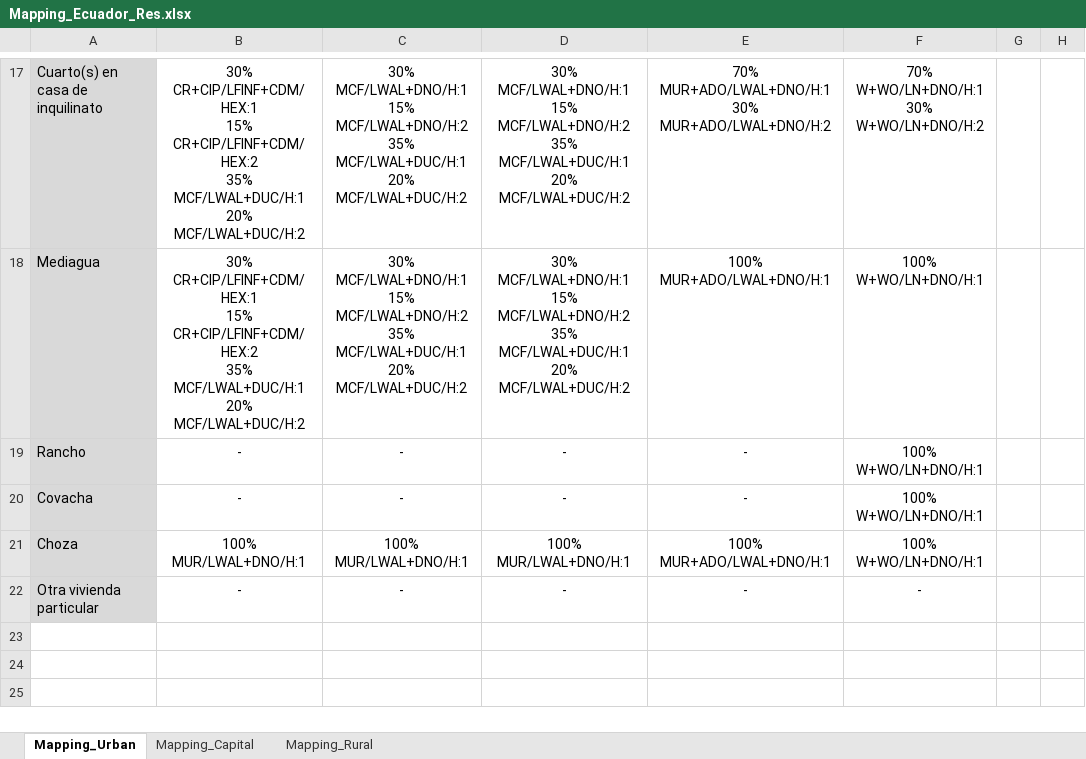
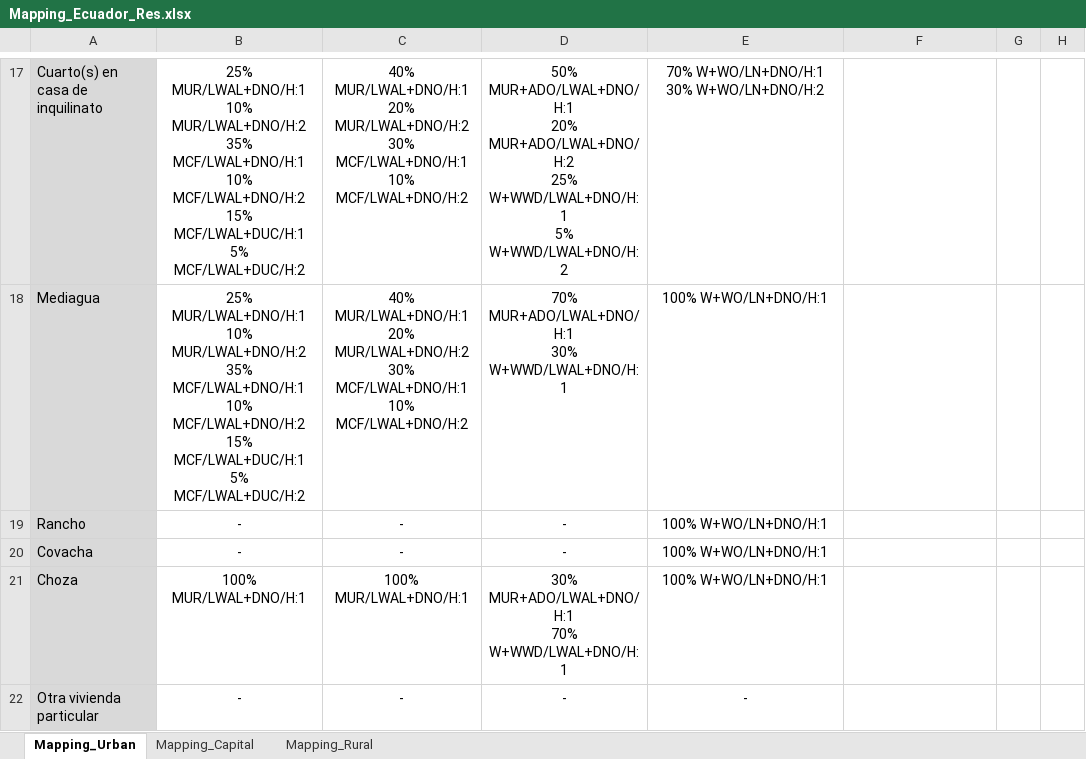
Before and after one commit to gem/global_exposure_model, an Excel workbook: South_America/_Metadata/Mapping_Schemes/Mapping_Ecuador_Res.xlsx, sheet Mapping_Urban, drawn as a sheet; only a part is shown, gaps mark what is left out; values as stored, in another font and other column widths than the file's, no borders; ↵ is a line break in a cell; the diff covers the shown part only; the diff names each change by its address in the sheet, - before the commit and + after, or states it on an @@ line.

```diff
--- a/South_America/_Metadata/Mapping_Schemes/Mapping_Ecuador_Res.xlsx (sheet Mapping_Urban)
+++ b/South_America/_Metadata/Mapping_Schemes/Mapping_Ecuador_Res.xlsx (sheet Mapping_Urban)
-B17:B18: 30% CR+CIP/LFINF+CDM/HEX:1 ↵ 15% CR+CIP/LFINF+CDM/HEX:2 ↵ 35% MCF/LWAL+DUC/H:1 ↵ 20% MCF/LWAL+DUC/H:2
+B17:B18: 25% MUR/LWAL+DNO/H:1 ↵ 10% MUR/LWAL+DNO/H:2 ↵ 35% MCF/LWAL+DNO/H:1 ↵ 10% MCF/LWAL+DNO/H:2 ↵ 15% MCF/LWAL+DUC/H:1 ↵ 5% MCF/LWAL+DUC/H:2
-C17:C18: 30% MCF/LWAL+DNO/H:1 ↵ 15% MCF/LWAL+DNO/H:2 ↵ 35% MCF/LWAL+DUC/H:1 ↵ 20% MCF/LWAL+DUC/H:2
+C17:C18: 40% MUR/LWAL+DNO/H:1 ↵ 20% MUR/LWAL+DNO/H:2 ↵ 30% MCF/LWAL+DNO/H:1 ↵ 10% MCF/LWAL+DNO/H:2
-D17: 30% MCF/LWAL+DNO/H:1 ↵ 15% MCF/LWAL+DNO/H:2 ↵ 35% MCF/LWAL+DUC/H:1 ↵ 20% MCF/LWAL+DUC/H:2
+D17: 50% MUR+ADO/LWAL+DNO/H:1 ↵ 20% MUR+ADO/LWAL+DNO/H:2 ↵ 25% W+WWD/LWAL+DNO/H:1 ↵ 5% W+WWD/LWAL+DNO/H:2
-E17: 70% MUR+ADO/LWAL+DNO/H:1 ↵ 30% MUR+ADO/LWAL+DNO/H:2
+E17: 70% W+WO/LN+DNO/H:1 ↵ 30% W+WO/LN+DNO/H:2
-F17: 70% W+WO/LN+DNO/H:1 ↵ 30% W+WO/LN+DNO/H:2
+F17: (empty)
-D18: 30% MCF/LWAL+DNO/H:1 ↵ 15% MCF/LWAL+DNO/H:2 ↵ 35% MCF/LWAL+DUC/H:1 ↵ 20% MCF/LWAL+DUC/H:2
+D18: 70% MUR+ADO/LWAL+DNO/H:1 ↵ 30% W+WWD/LWAL+DNO/H:1
-E18: 100% MUR+ADO/LWAL+DNO/H:1
+E18: 100% W+WO/LN+DNO/H:1
-F18:F21: 100% W+WO/LN+DNO/H:1
+F18:F21: (empty)
-E19:E20: -
+E19:E20: 100% W+WO/LN+DNO/H:1
-D21: 100% MUR/LWAL+DNO/H:1
+D21: 30% MUR+ADO/LWAL+DNO/H:1 ↵ 70% W+WWD/LWAL+DNO/H:1
-E21: 100% MUR+ADO/LWAL+DNO/H:1
+E21: 100% W+WO/LN+DNO/H:1
-F22: -
+F22: (empty)
```
Also changed, not shown: 22 edited cells, cell formats and merged cells elsewhere in this sheet, sheet Mapping_Capital, sheet Mapping_Rural, South_America/_Metadata/Mapping_Schemes/Mapping_Argentina_Res.xlsx, 39 other files.
